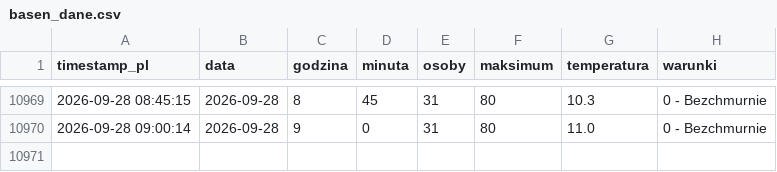
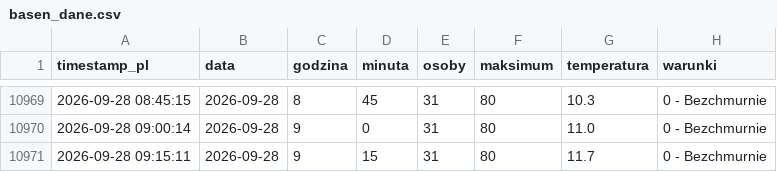
Before and after one commit to tatkoch/MOSiR-Claude, a CSV file: data/basen_dane.csv, drawn as a sheet; only a part is shown, gaps mark what is left out.

```diff
--- a/data/basen_dane.csv
+++ b/data/basen_dane.csv
@@ -10970 +10970,2 @@ timestamp_pl,data,godzina,minuta,osoby,maksimum,temperatura,warunki
 2026-09-28 09:00:14,2026-09-28,9,0,31,80,11.0,0 - Bezchmurnie
+2026-09-28 09:15:11,2026-09-28,9,15,31,80,11.7,0 - Bezchmurnie
```
